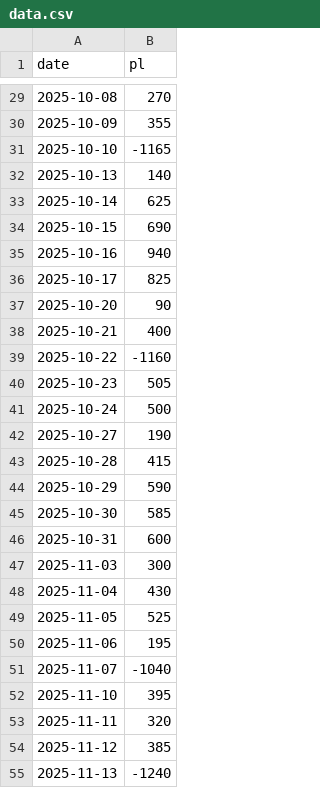
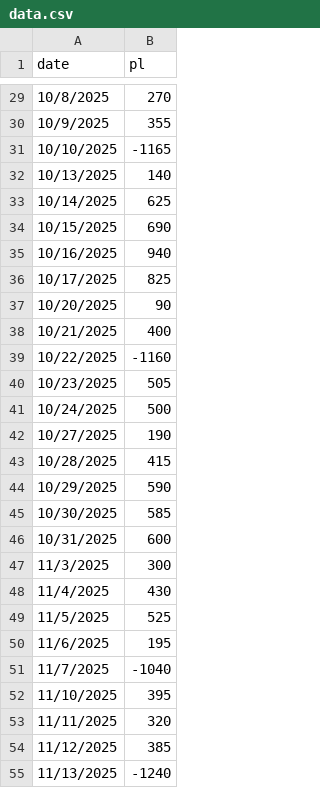
Before and after one commit to mattbp/5DP, a CSV file: data.csv, drawn as a sheet; only a part is shown, gaps mark what is left out; the diff covers the shown part only.

Commit message:
Change date format in data.csv
Replaced date format from YYYY-MM-DD to MM/DD/YYYY.

```diff
--- a/data.csv
+++ b/data.csv
@@ -29,27 +29,27 @@ date,pl
-2025-10-08,270
-2025-10-09,355
-2025-10-10,-1165
-2025-10-13,140
-2025-10-14,625
-2025-10-15,690
-2025-10-16,940
-2025-10-17,825
-2025-10-20,90
-2025-10-21,400
-2025-10-22,-1160
-2025-10-23,505
-2025-10-24,500
-2025-10-27,190
-2025-10-28,415
-2025-10-29,590
-2025-10-30,585
-2025-10-31,600
-2025-11-03,300
-2025-11-04,430
-2025-11-05,525
-2025-11-06,195
-2025-11-07,-1040
-2025-11-10,395
-2025-11-11,320
-2025-11-12,385
-2025-11-13,-1240
+10/8/2025,270
+10/9/2025,355
+10/10/2025,-1165
+10/13/2025,140
+10/14/2025,625
+10/15/2025,690
+10/16/2025,940
+10/17/2025,825
+10/20/2025,90
+10/21/2025,400
+10/22/2025,-1160
+10/23/2025,505
+10/24/2025,500
+10/27/2025,190
+10/28/2025,415
+10/29/2025,590
+10/30/2025,585
+10/31/2025,600
+11/3/2025,300
+11/4/2025,430
+11/5/2025,525
+11/6/2025,195
+11/7/2025,-1040
+11/10/2025,395
+11/11/2025,320
+11/12/2025,385
+11/13/2025,-1240
```
Also changed, not shown: 107 edited cells elsewhere in this file.
